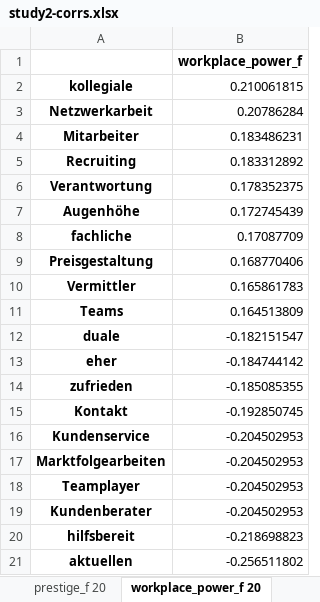
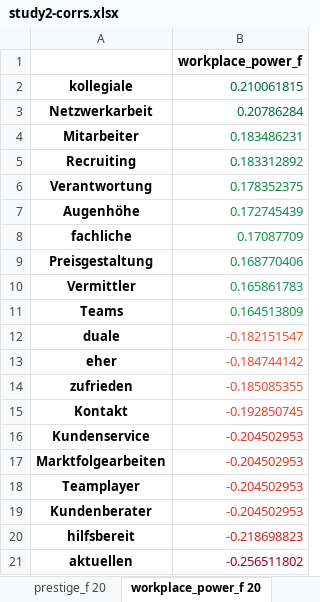
Before and after one commit to Querela/Language-of-Power, an Excel workbook: word-importance/study2-corrs.xlsx, sheet workplace_power_f 20, drawn as a sheet; values as stored, in another font and other column widths than the file's, no borders; the diff names each change by its address in the sheet, - before the commit and + after, or states it on an @@ line.

```diff
--- a/word-importance/study2-corrs.xlsx (sheet workplace_power_f 20)
+++ b/word-importance/study2-corrs.xlsx (sheet workplace_power_f 20)
-B2 text colour: black
+B2 text colour: #006837
-B3 text colour: black
+B3 text colour: #016A38
-B4:B5 text colour: black
+B4:B5 text colour: #0E8245
-B6 text colour: black
+B6 text colour: #118848
-B7 text colour: black
+B7 text colour: #148E4B
-B8 text colour: black
+B8 text colour: #15904C
-B9 text colour: black
+B9 text colour: #16914D
-B10:B11 text colour: black
+B10:B11 text colour: #18954F
-B12 text colour: black
+B12 text colour: #E75337
-B13:B14 text colour: black
+B13:B14 text colour: #E65036
-B15 text colour: black
+B15 text colour: #E14430
-B16:B19 text colour: black
+B16:B19 text colour: #DA362A
-B20 text colour: black
+B20 text colour: #CC2627
-B21 text colour: black
+B21 text colour: #A50026
```
Also changed, not shown: sheet Correlations (Top-20), sheet workplace_power 20, sheet prestige 20, sheet prestige_f 20, sheet power_f 20, sheet dominance_f 20, 3 more sheets, word-importance/study1-corrs.xlsx, 4 other files.
